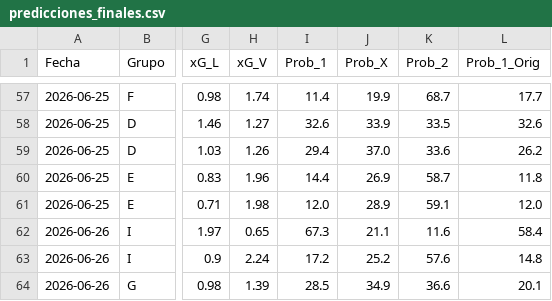
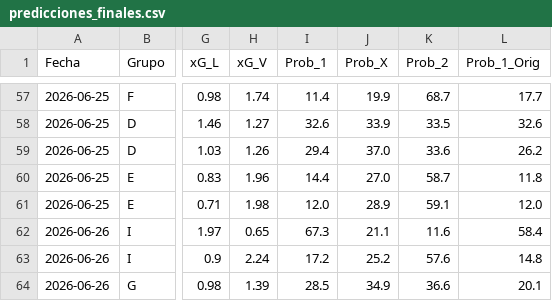
Before and after one commit to Sportpicks/Simulaciones_Mundial, a CSV file: Predicciones/predicciones_finales.csv, drawn as a sheet; only a part is shown, gaps mark what is left out; the diff names each change by its address in the sheet, - before the commit and + after, or states it on an @@ line.

```diff
--- a/Predicciones/predicciones_finales.csv
+++ b/Predicciones/predicciones_finales.csv
-J60 (Prob_X): 26.9
+J60 (Prob_X): 27.0
```
Also changed, not shown: Data/resultados_mundial.csv, Predicciones/ev_tracking.csv, 2 other files.
